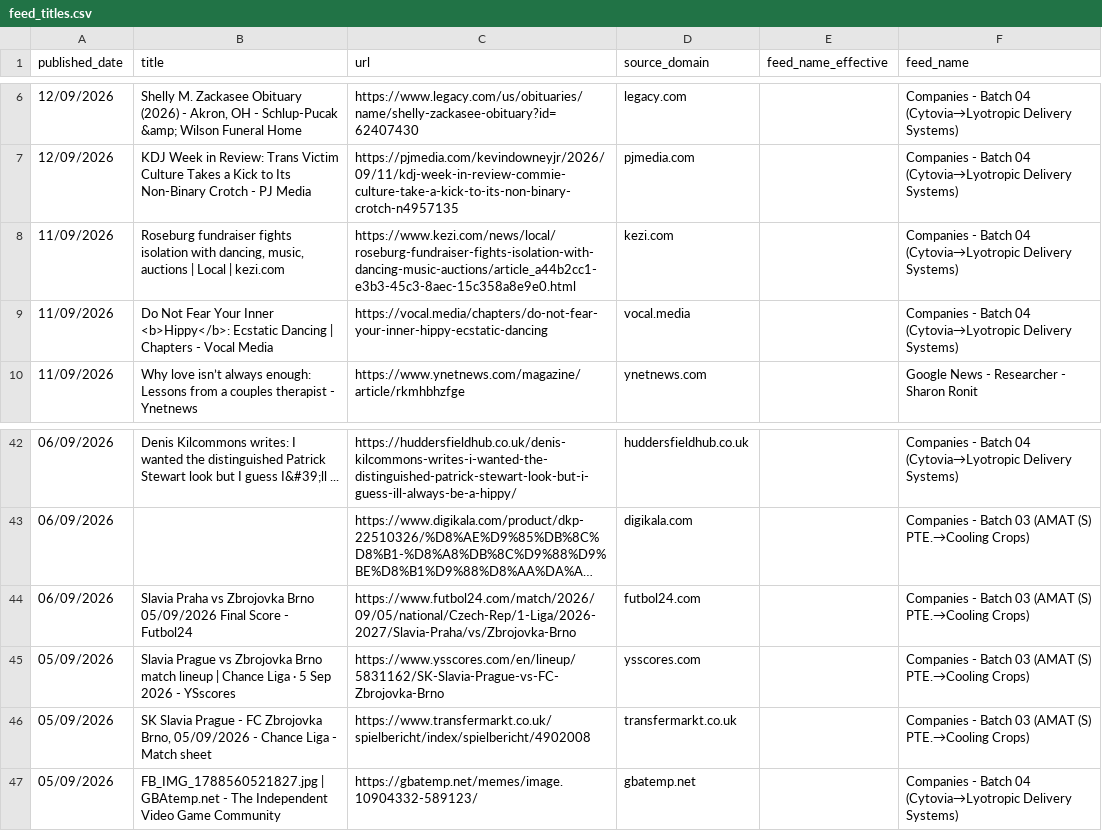
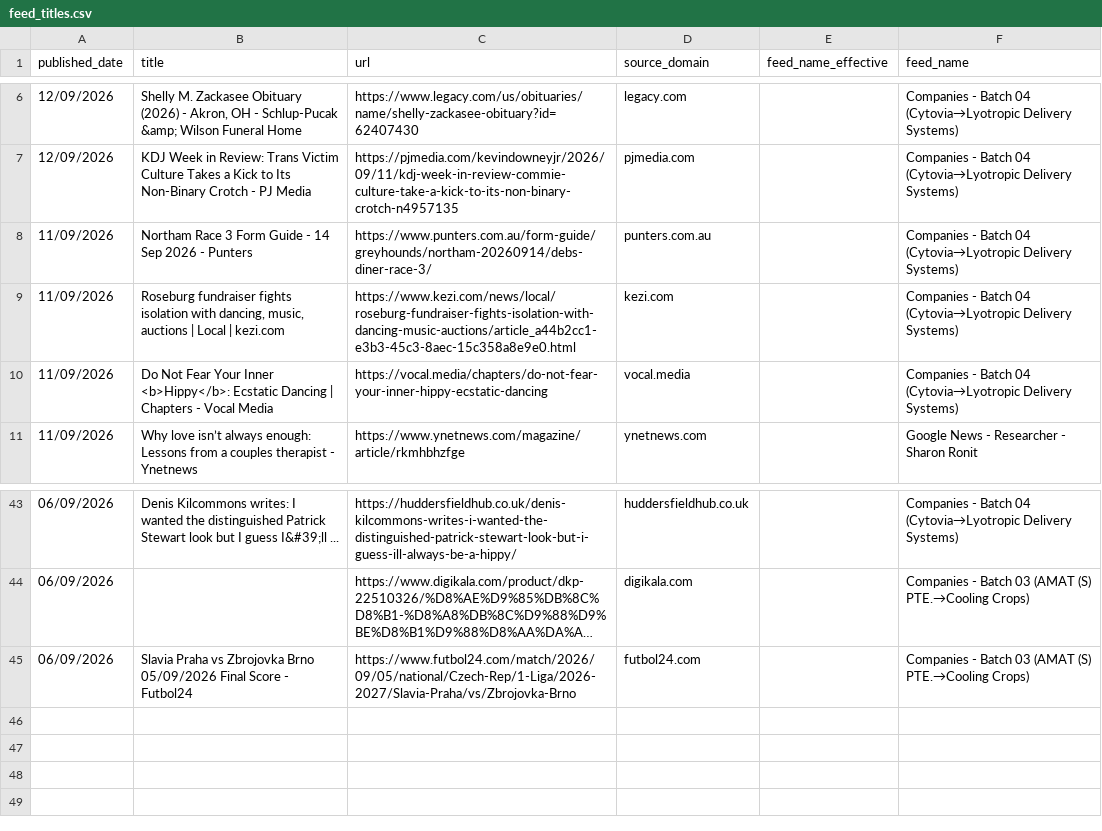
Before and after one commit to elyashivzangen/yissum-science, a CSV file: data_new_updater/feed_titles.csv, drawn as a sheet; only a part is shown, gaps mark what is left out; long unchanged cells end in ….

```diff
--- a/data_new_updater/feed_titles.csv
+++ b/data_new_updater/feed_titles.csv
@@ -7,2 +7,3 @@ published_date,title,url,source_domain,feed_name_effective,feed_name
 12/09/2026,KDJ Week in Review: Trans Victim Culture Takes a Kick to Its Non-Binary Crotch - PJ Media,https://pjmedia.com/kevindowneyjr/2026/09/11/kdj-week-in-review-commie-culture-take-a-kick-to-its-non-binary-crotch-n4957135,pjmedia.com,,Companies - Batch 04 (Cytovia→Lyotropic Delivery Systems)
+11/09/2026,Northam Race 3 Form Guide - 14 Sep 2026 - Punters,https://www.punters.com.au/form-guide/greyhounds/northam-20260914/debs-diner-race-3/,punters.com.au,,Companies - Batch 04 (Cytovia→Lyotropic Delivery Systems)
 11/09/2026,"Roseburg fundraiser fights isolation with dancing, music, auctions | Local | kezi.com",https://www.kezi.com/news/local/roseburg-fundraiser-fights-isolation-with-dancing-music-auctions/article_a44b2cc1-e3b3-45c3-8aec-15c358a8e9e0.html,kezi.com,,Companies - Batch 04 (Cytovia→Lyotropic Delivery Systems)
@@ -44,4 +45 @@ published_date,title,url,source_domain,feed_name_effective,feed_name
 06/09/2026,Slavia Praha vs Zbrojovka Brno 05/09/2026 Final Score - Futbol24,https://www.futbol24.com/match/2026/09/05/national/Czech-Rep/1-Liga/2026-2027/Slavia-Praha/vs/Zbrojovka-Brno,futbol24.com,,Companies - Batch 03 (AMAT (S) PTE.→Cooling Crops)
-05/09/2026,Slavia Prague vs Zbrojovka Brno match lineup | Chance Liga · 5 Sep 2026 - YSscores,https://www.ysscores.com/en/lineup/5831162/SK-Slavia-Prague-vs-FC-Zbrojovka-Brno,ysscores.com,,Companies - Batch 03 (AMAT (S) PTE.→Cooling Crops)
-05/09/2026,"SK Slavia Prague - FC Zbrojovka Brno, 05/09/2026 - Chance Liga - Match sheet",https://www.transfermarkt.co.uk/spielbericht/index/spielbericht/4902008,transfermarkt.co.uk,,Companies - Batch 03 (AMAT (S) PTE.→Cooling Crops)
-05/09/2026,FB_IMG_1788560521827.jpg | GBAtemp.net - The Independent Video Game Community,https://gbatemp.net/memes/image.10904332-589123/,gbatemp.net,,Companies - Batch 04 (Cytovia→Lyotropic Delivery Systems)
```
Also changed, not shown: data_new_updater/feed.csv, data_new_updater/feed_compact.csv, 2 other files.
